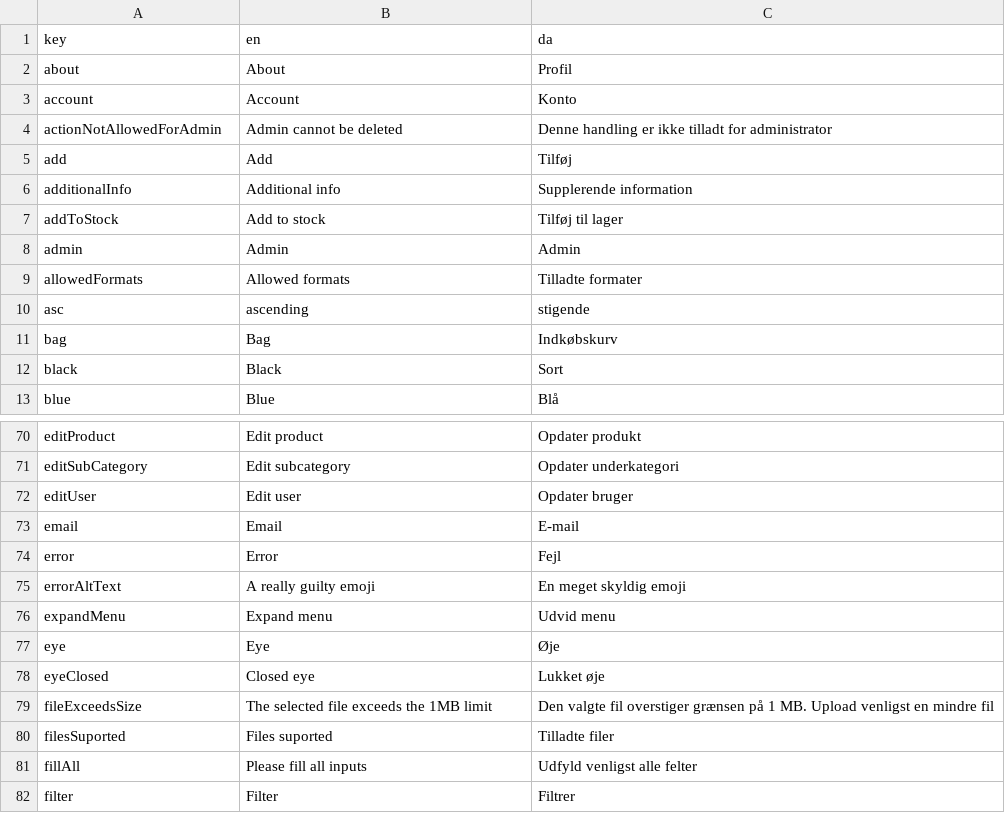
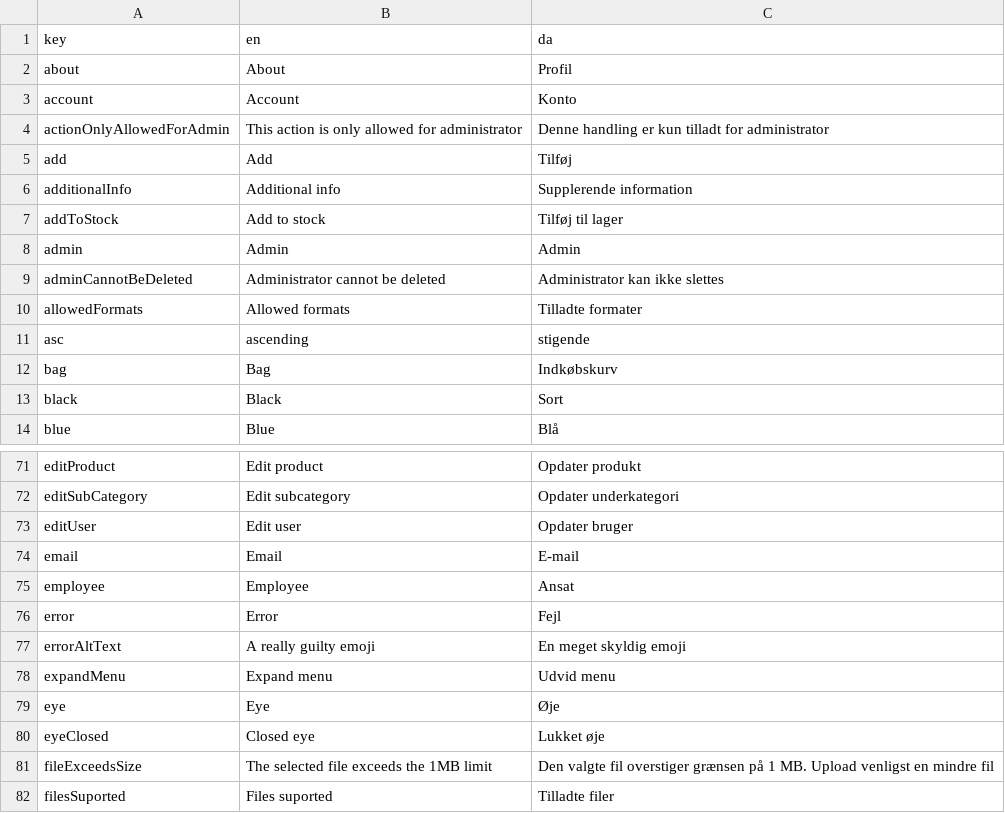
Before and after one commit to jardenna/shop, a CSV file: src/locales/translation.csv, drawn as a sheet; only a part is shown, gaps mark what is left out; the shorter side is filled out with more unchanged rows.

Commit message:
translation

```diff
--- a/src/locales/translation.csv
+++ b/src/locales/translation.csv
@@ -3,3 +3,3 @@ about;About;Profil
 account;Account;Konto
-actionNotAllowedForAdmin;Admin cannot be deleted;Denne handling er ikke tilladt for administrator
+actionOnlyAllowedForAdmin;This action is only allowed for administrator;Denne handling er kun tilladt for administrator
 add;Add;Tilføj
@@ -8,2 +8,3 @@ addToStock;Add to stock;Tilføj til lager
 admin;Admin;Admin
+adminCannotBeDeleted;Administrator cannot be deleted;Administrator kan ikke slettes
 allowedFormats;Allowed formats;Tilladte formater
@@ -73,2 +74,3 @@ editUser;Edit user;Opdater bruger
 email;Email;E-mail
+employee;Employee;Ansat
 error;Error;Fejl
```
Also changed, not shown: 2 other files.
